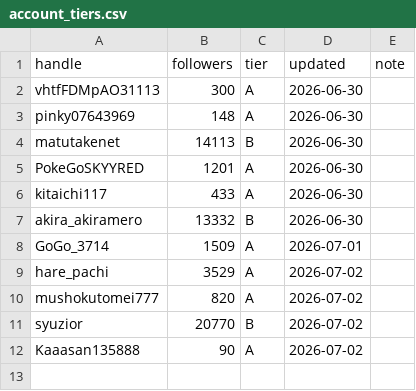
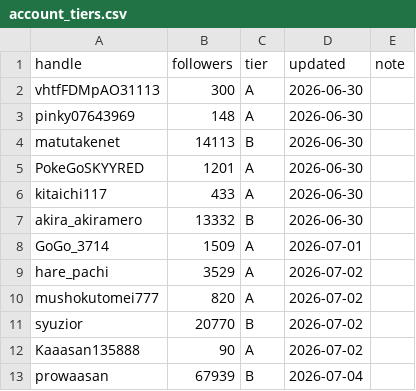
Before and after one commit to komatsu-dev-jp/-x-content-ops, a CSV file: data/account_tiers.csv, drawn as a sheet; the diff names each change by its address in the sheet, - before the commit and + after, or states it on an @@ line.

```diff
--- a/data/account_tiers.csv
+++ b/data/account_tiers.csv
+row 13: prowaasan | 67939 | B | 2026-07-04
```
Also changed, not shown: data/reply_outreach_log.csv.
